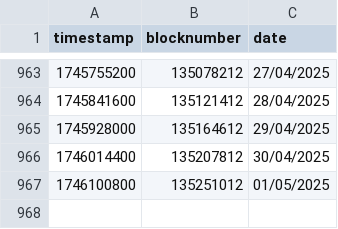
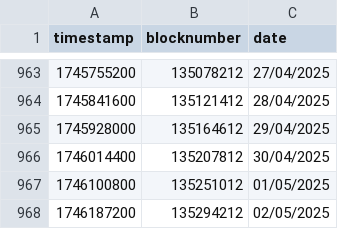
Before and after one commit to yearn/ydaemon, a CSV file: data/blocktime/10.csv, drawn as a sheet; only a part is shown, gaps mark what is left out; the diff names each change by its address in the sheet, - before the commit and + after, or states it on an @@ line.

```diff
--- a/data/blocktime/10.csv
+++ b/data/blocktime/10.csv
+row 968: 1746187200 | 135294212 | 02/05/2025
```
Also changed, not shown: data/blocktime/1.csv, data/blocktime/100.csv, 25 other files.
